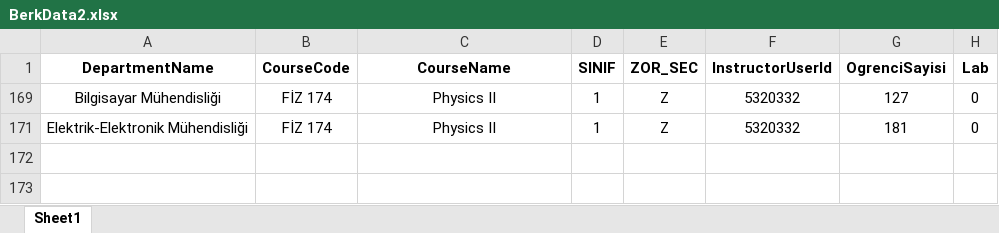
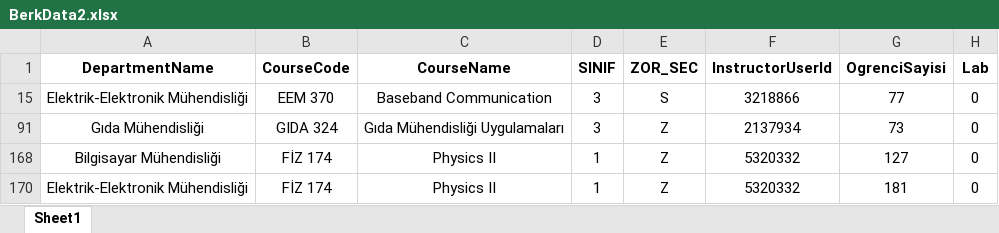
Before and after one commit to ErcxCS/Campus-Scheduling, an Excel workbook: data/BerkData2.xlsx, sheet Sheet1, drawn as a sheet; values as stored, in another font and other column widths than the file's, no borders; table styles not drawn; the diff names each change by its address in the sheet, - before the commit and + after, or states it on an @@ line.

```diff
--- a/data/BerkData2.xlsx (sheet Sheet1)
+++ b/data/BerkData2.xlsx (sheet Sheet1)
@@ row 15 unhidden: Elektrik-Elektronik Mühendisliği | EEM 370 | Baseband Communication | 3 | S | 3218866 | 77 | 0 @@
@@ row 91 unhidden: Gıda Mühendisliği | GIDA 324 | Gıda Mühendisliği Uygulamaları | 3 | Z | 2137934 | 73 | 0 @@
```
Also changed, not shown: hidden cells, data/department_schedules_finals/Gıda Mühendisliği.xlsx, data/department_schedules_finals/İnşaat Mühendisliği.xlsx, 33 other files.
